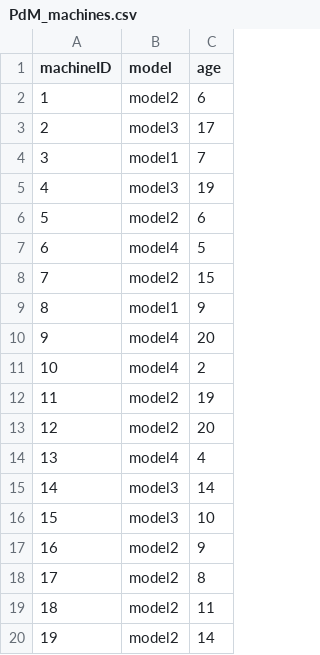
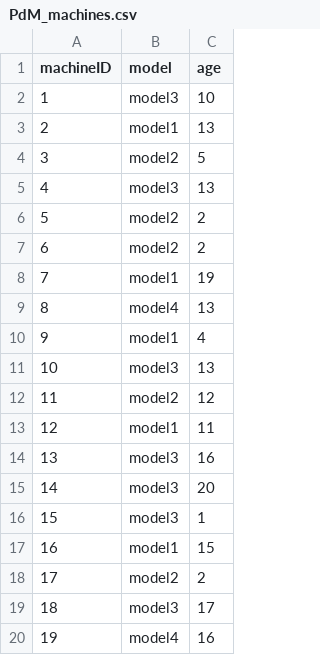
Before and after one commit to catnipconnoisseur/Sentinel, a CSV file: backend/data/PdM_machines.csv, drawn as a sheet; only a part is shown; the diff covers the shown part only.

```diff
--- a/backend/data/PdM_machines.csv
+++ b/backend/data/PdM_machines.csv
@@ -1,20 +1,20 @@
 machineID,model,age
-1,model2,6
-2,model3,17
-3,model1,7
-4,model3,19
-5,model2,6
-6,model4,5
-7,model2,15
-8,model1,9
-9,model4,20
-10,model4,2
-11,model2,19
-12,model2,20
-13,model4,4
-14,model3,14
-15,model3,10
-16,model2,9
-17,model2,8
-18,model2,11
-19,model2,14
+1,model3,10
+2,model1,13
+3,model2,5
+4,model3,13
+5,model2,2
+6,model2,2
+7,model1,19
+8,model4,13
+9,model1,4
+10,model3,13
+11,model2,12
+12,model1,11
+13,model3,16
+14,model3,20
+15,model3,1
+16,model1,15
+17,model2,2
+18,model3,17
+19,model4,16
```
Also changed, not shown: 142 edited cells elsewhere in this file, backend/data/PdM_errors.csv, backend/data/PdM_failures.csv, 8 other files.
